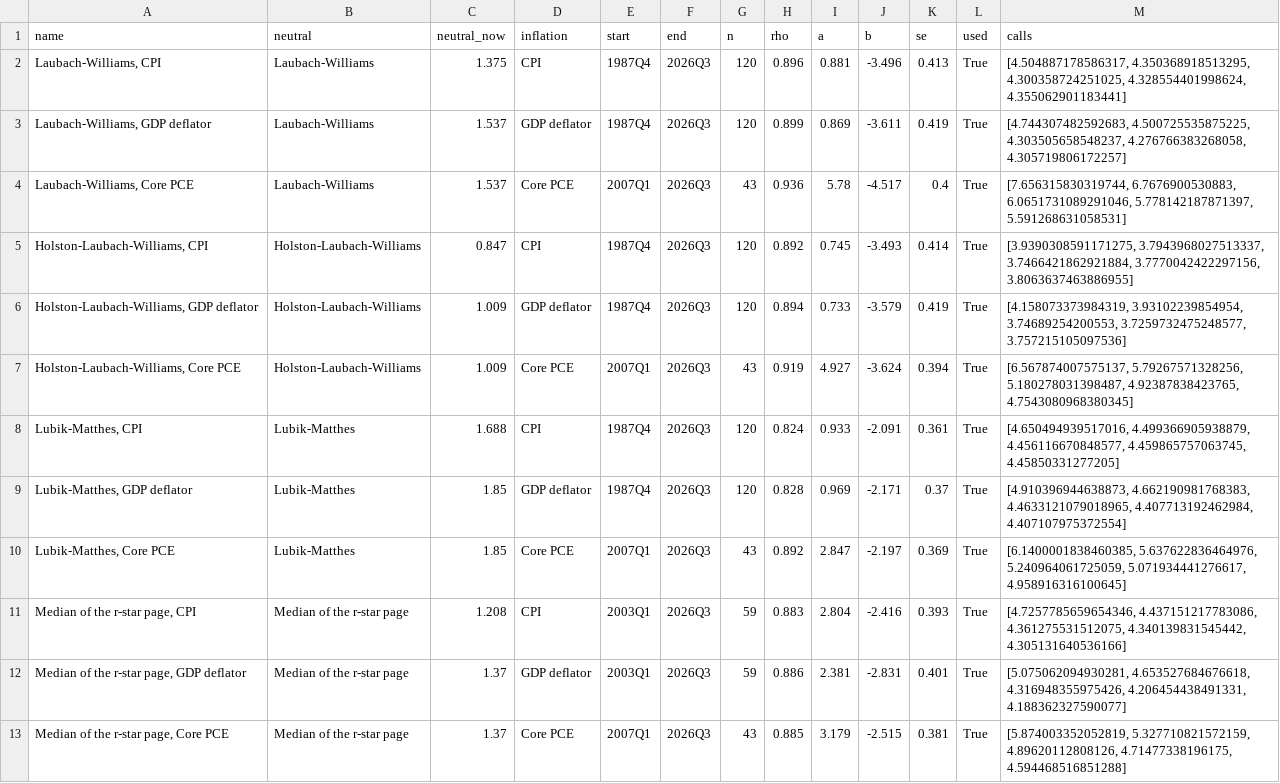
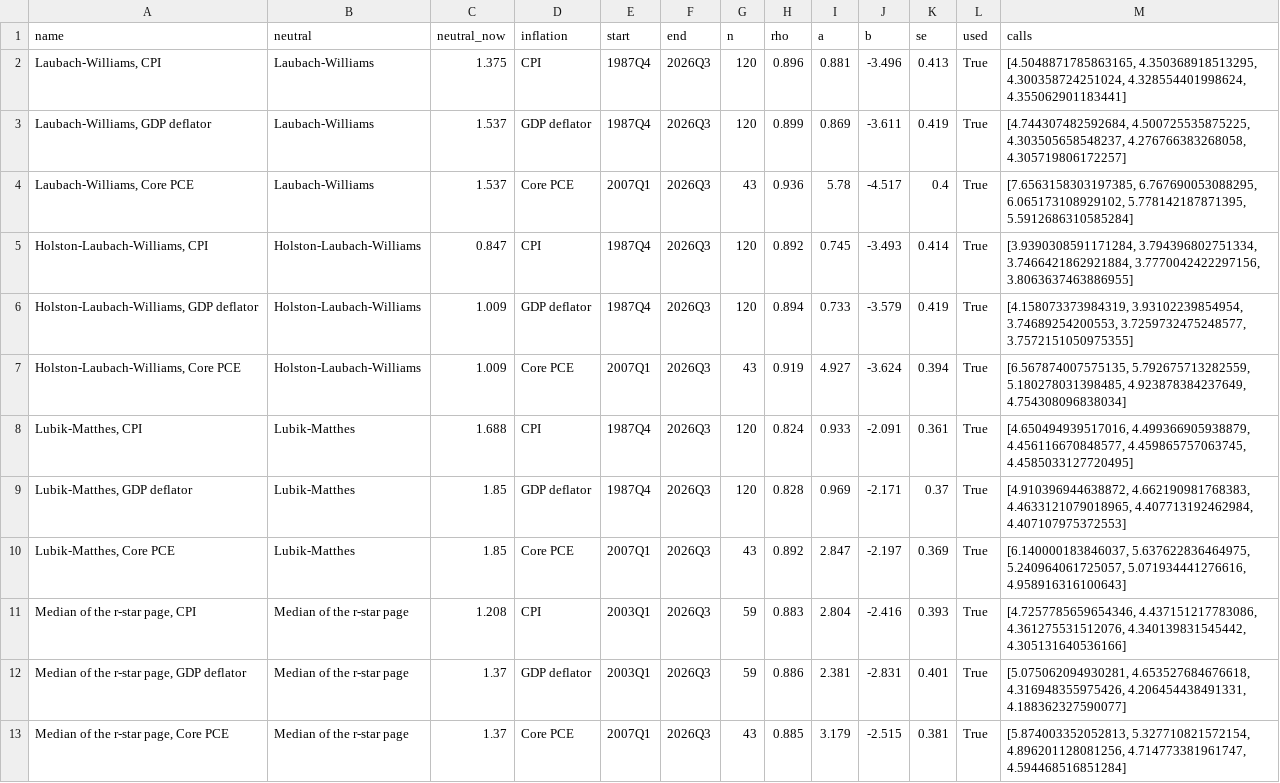
Before and after one commit to macroconvexity/arthurmota, a CSV file: curve/data/rules.csv, drawn as a sheet.

```diff
--- a/curve/data/rules.csv
+++ b/curve/data/rules.csv
@@ -1,13 +1,13 @@
 name,neutral,neutral_now,inflation,start,end,n,rho,a,b,se,used,calls
-"Laubach-Williams, CPI",Laubach-Williams,1.375,CPI,1987Q4,2026Q3,120,0.896,0.881,-3.496,0.413,True,"[4.504887178586317, 4.350368918513295, 4.300358724251025, 4.328554401998624, 4.355062901183441]"
-"Laubach-Williams, GDP deflator",Laubach-Williams,1.537,GDP deflator,1987Q4,2026Q3,120,0.899,0.869,-3.611,0.419,True,"[4.744307482592683, 4.500725535875225, 4.303505658548237, 4.276766383268058, 4.305719806172257]"
-"Laubach-Williams, Core PCE",Laubach-Williams,1.537,Core PCE,2007Q1,2026Q3,43,0.936,5.78,-4.517,0.4,True,"[7.656315830319744, 6.7676900530883, 6.0651731089291046, 5.778142187871397, 5.591268631058531]"
-"Holston-Laubach-Williams, CPI",Holston-Laubach-Williams,0.847,CPI,1987Q4,2026Q3,120,0.892,0.745,-3.493,0.414,True,"[3.9390308591171275, 3.7943968027513337, 3.7466421862921884, 3.7770042422297156, 3.8063637463886955]"
-"Holston-Laubach-Williams, GDP deflator",Holston-Laubach-Williams,1.009,GDP deflator,1987Q4,2026Q3,120,0.894,0.733,-3.579,0.419,True,"[4.158073373984319, 3.93102239854954, 3.74689254200553, 3.7259732475248577, 3.757215105097536]"
-"Holston-Laubach-Williams, Core PCE",Holston-Laubach-Williams,1.009,Core PCE,2007Q1,2026Q3,43,0.919,4.927,-3.624,0.394,True,"[6.567874007575137, 5.79267571328256, 5.180278031398487, 4.92387838423765, 4.7543080968380345]"
-"Lubik-Matthes, CPI",Lubik-Matthes,1.688,CPI,1987Q4,2026Q3,120,0.824,0.933,-2.091,0.361,True,"[4.650494939517016, 4.499366905938879, 4.456116670848577, 4.459865757063745, 4.45850331277205]"
-"Lubik-Matthes, GDP deflator",Lubik-Matthes,1.85,GDP deflator,1987Q4,2026Q3,120,0.828,0.969,-2.171,0.37,True,"[4.910396944638873, 4.662190981768383, 4.4633121079018965, 4.407713192462984, 4.407107975372554]"
-"Lubik-Matthes, Core PCE",Lubik-Matthes,1.85,Core PCE,2007Q1,2026Q3,43,0.892,2.847,-2.197,0.369,True,"[6.1400001838460385, 5.637622836464976, 5.240964061725059, 5.071934441276617, 4.958916316100645]"
-"Median of the r-star page, CPI",Median of the r-star page,1.208,CPI,2003Q1,2026Q3,59,0.883,2.804,-2.416,0.393,True,"[4.7257785659654346, 4.437151217783086, 4.361275531512075, 4.340139831545442, 4.305131640536166]"
+"Laubach-Williams, CPI",Laubach-Williams,1.375,CPI,1987Q4,2026Q3,120,0.896,0.881,-3.496,0.413,True,"[4.5048871785863165, 4.350368918513295, 4.300358724251024, 4.328554401998624, 4.355062901183441]"
+"Laubach-Williams, GDP deflator",Laubach-Williams,1.537,GDP deflator,1987Q4,2026Q3,120,0.899,0.869,-3.611,0.419,True,"[4.744307482592684, 4.500725535875225, 4.303505658548237, 4.276766383268058, 4.305719806172257]"
+"Laubach-Williams, Core PCE",Laubach-Williams,1.537,Core PCE,2007Q1,2026Q3,43,0.936,5.78,-4.517,0.4,True,"[7.6563158303197385, 6.767690053088295, 6.065173108929102, 5.778142187871395, 5.5912686310585284]"
+"Holston-Laubach-Williams, CPI",Holston-Laubach-Williams,0.847,CPI,1987Q4,2026Q3,120,0.892,0.745,-3.493,0.414,True,"[3.9390308591171284, 3.794396802751334, 3.7466421862921884, 3.7770042422297156, 3.8063637463886955]"
+"Holston-Laubach-Williams, GDP deflator",Holston-Laubach-Williams,1.009,GDP deflator,1987Q4,2026Q3,120,0.894,0.733,-3.579,0.419,True,"[4.158073373984319, 3.93102239854954, 3.74689254200553, 3.7259732475248577, 3.7572151050975355]"
+"Holston-Laubach-Williams, Core PCE",Holston-Laubach-Williams,1.009,Core PCE,2007Q1,2026Q3,43,0.919,4.927,-3.624,0.394,True,"[6.567874007575135, 5.792675713282559, 5.180278031398485, 4.923878384237649, 4.754308096838034]"
+"Lubik-Matthes, CPI",Lubik-Matthes,1.688,CPI,1987Q4,2026Q3,120,0.824,0.933,-2.091,0.361,True,"[4.650494939517016, 4.499366905938879, 4.456116670848577, 4.459865757063745, 4.4585033127720495]"
+"Lubik-Matthes, GDP deflator",Lubik-Matthes,1.85,GDP deflator,1987Q4,2026Q3,120,0.828,0.969,-2.171,0.37,True,"[4.910396944638872, 4.662190981768383, 4.4633121079018965, 4.407713192462984, 4.407107975372553]"
+"Lubik-Matthes, Core PCE",Lubik-Matthes,1.85,Core PCE,2007Q1,2026Q3,43,0.892,2.847,-2.197,0.369,True,"[6.140000183846037, 5.637622836464975, 5.240964061725057, 5.071934441276616, 4.958916316100643]"
+"Median of the r-star page, CPI",Median of the r-star page,1.208,CPI,2003Q1,2026Q3,59,0.883,2.804,-2.416,0.393,True,"[4.7257785659654346, 4.437151217783086, 4.361275531512076, 4.340139831545442, 4.305131640536166]"
 "Median of the r-star page, GDP deflator",Median of the r-star page,1.37,GDP deflator,2003Q1,2026Q3,59,0.886,2.381,-2.831,0.401,True,"[5.075062094930281, 4.653527684676618, 4.316948355975426, 4.206454438491331, 4.188362327590077]"
-"Median of the r-star page, Core PCE",Median of the r-star page,1.37,Core PCE,2007Q1,2026Q3,43,0.885,3.179,-2.515,0.381,True,"[5.874003352052819, 5.327710821572159, 4.89620112808126, 4.71477338196175, 4.594468516851288]"
+"Median of the r-star page, Core PCE",Median of the r-star page,1.37,Core PCE,2007Q1,2026Q3,43,0.885,3.179,-2.515,0.381,True,"[5.874003352052813, 5.327710821572154, 4.896201128081256, 4.714773381961747, 4.594468516851284]"
```
Also changed, not shown: quant/data/book_daily.csv, quant/data/exposure_daily.csv, 21 other files.
